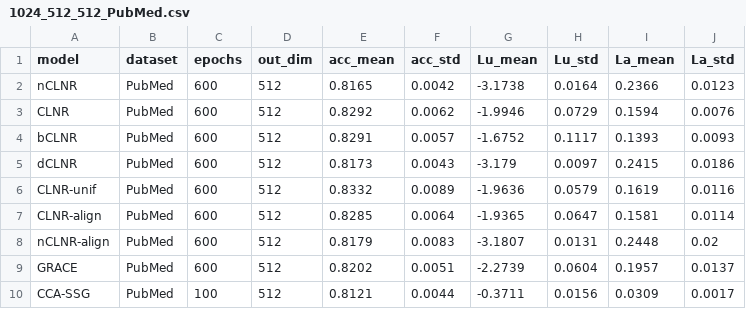
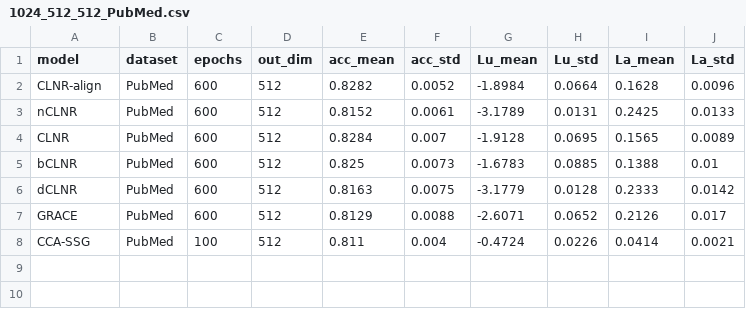
Before and after one commit to IlgeeHong/CLNR-working, a CSV file: Ours/ccc/results/1024_512_512_PubMed.csv, drawn as a sheet.

```diff
--- a/Ours/ccc/results/1024_512_512_PubMed.csv
+++ b/Ours/ccc/results/1024_512_512_PubMed.csv
@@ -1,10 +1,8 @@
 model,dataset,epochs,out_dim,acc_mean,acc_std,Lu_mean,Lu_std,La_mean,La_std
-nCLNR,PubMed,600,512,0.8165,0.0042,-3.1738,0.0164,0.2366,0.0123
-CLNR,PubMed,600,512,0.8292,0.0062,-1.9946,0.0729,0.1594,0.0076
-bCLNR,PubMed,600,512,0.8291,0.0057,-1.6752,0.1117,0.1393,0.0093
-dCLNR,PubMed,600,512,0.8173,0.0043,-3.179,0.0097,0.2415,0.0186
-CLNR-unif,PubMed,600,512,0.8332,0.0089,-1.9636,0.0579,0.1619,0.0116
-CLNR-align,PubMed,600,512,0.8285,0.0064,-1.9365,0.0647,0.1581,0.0114
-nCLNR-align,PubMed,600,512,0.8179,0.0083,-3.1807,0.0131,0.2448,0.02
-GRACE,PubMed,600,512,0.8202,0.0051,-2.2739,0.0604,0.1957,0.0137
-CCA-SSG,PubMed,100,512,0.8121,0.0044,-0.3711,0.0156,0.0309,0.0017
+CLNR-align,PubMed,600,512,0.8282,0.0052,-1.8984,0.0664,0.1628,0.0096
+nCLNR,PubMed,600,512,0.8152,0.0061,-3.1789,0.0131,0.2425,0.0133
+CLNR,PubMed,600,512,0.8284,0.007,-1.9128,0.0695,0.1565,0.0089
+bCLNR,PubMed,600,512,0.825,0.0073,-1.6783,0.0885,0.1388,0.01
+dCLNR,PubMed,600,512,0.8163,0.0075,-3.1779,0.0128,0.2333,0.0142
+GRACE,PubMed,600,512,0.8129,0.0088,-2.6071,0.0652,0.2126,0.017
+CCA-SSG,PubMed,100,512,0.811,0.004,-0.4724,0.0226,0.0414,0.0021
```
Also changed, not shown: Ours/ccc/results/1024_512_512_CS.csv, Ours/ccc/results/1024_512_512_CiteSeer.csv, 2 other files.
